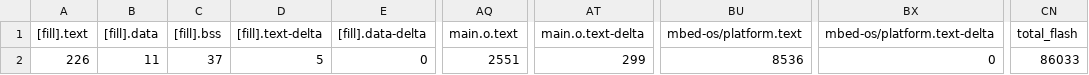
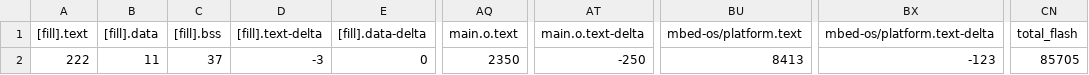
Before and after one commit to Softiet/mbed_final, a CSV file: BUILD/K66F/GCC_ARM/mbed_final_map.csv, drawn as a sheet; only a part is shown, gaps mark what is left out; the diff names each change by its address in the sheet, - before the commit and + after, or states it on an @@ line.

```diff
--- a/BUILD/K66F/GCC_ARM/mbed_final_map.csv
+++ b/BUILD/K66F/GCC_ARM/mbed_final_map.csv
-A2 ([fill].text): 226
+A2 ([fill].text): 222
-D2 ([fill].text-delta): 5
+D2 ([fill].text-delta): -3
-AQ2 (main.o.text): 2551
+AQ2 (main.o.text): 2350
-AT2 (main.o.text-delta): 299
+AT2 (main.o.text-delta): -250
-BU2 (mbed-os/platform.text): 8536
+BU2 (mbed-os/platform.text): 8413
-BX2 (mbed-os/platform.text-delta): 0
+BX2 (mbed-os/platform.text-delta): -123
-CN2 (total_flash): 86033
+CN2 (total_flash): 85705
```
Also changed, not shown: 10 other files.
